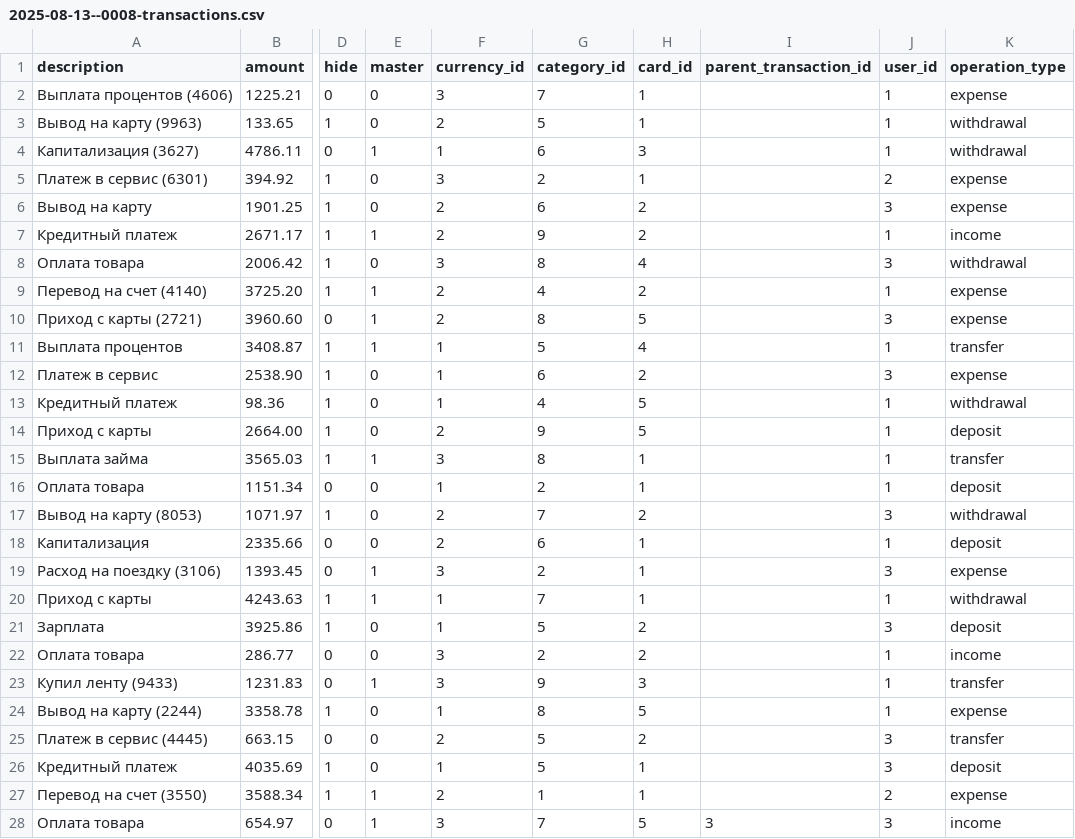
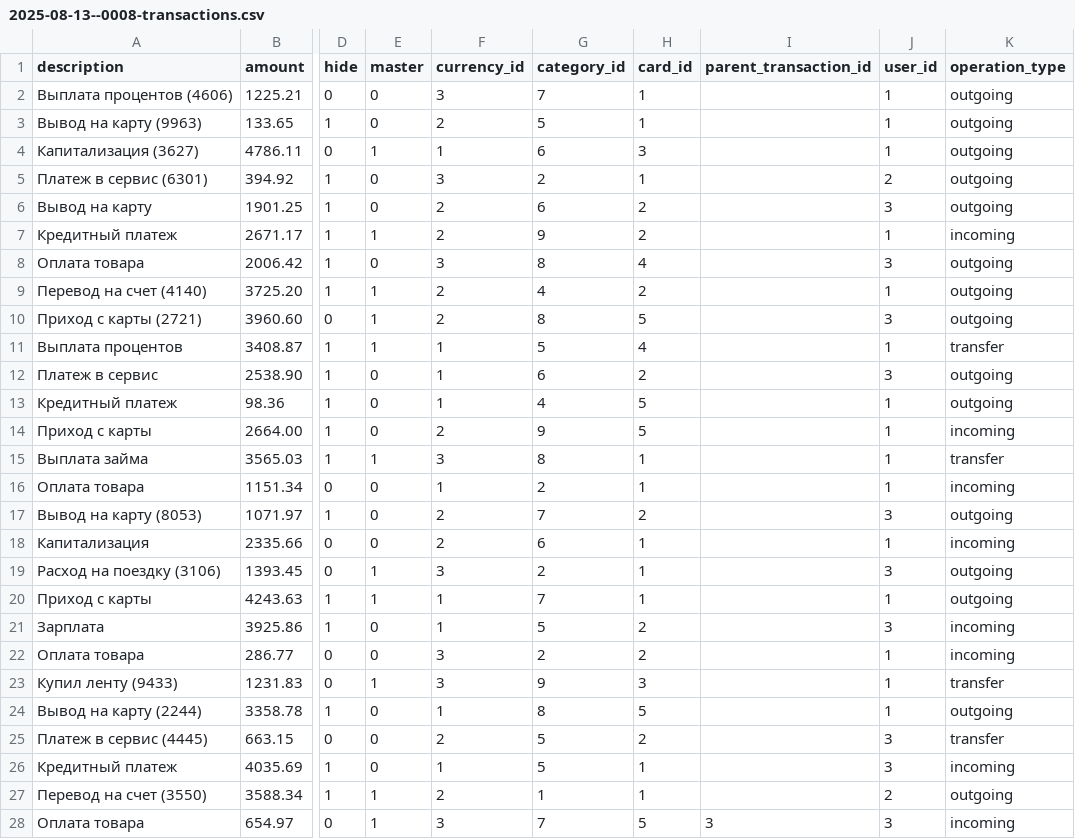
Before and after one commit to semusv/Bank_analyzer, a CSV file: backend/src/main/resources/db/changelog/data/1.0/2025/08/csv/2025-08-13--0008-transactions.csv, drawn as a sheet; only a part is shown, gaps mark what is left out; the diff covers the shown part only; the diff names each change by its address in the sheet, - before the commit and + after, or states it on an @@ line.

```diff
--- a/backend/src/main/resources/db/changelog/data/1.0/2025/08/csv/2025-08-13--0008-transactions.csv
+++ b/backend/src/main/resources/db/changelog/data/1.0/2025/08/csv/2025-08-13--0008-transactions.csv
-K2 (operation_type): expense
+K2 (operation_type): outgoing
-K3:K4 (operation_type): withdrawal
+K3:K4 (operation_type): outgoing
-K5:K6 (operation_type): expense
+K5:K6 (operation_type): outgoing
-K7 (operation_type): income
+K7 (operation_type): incoming
-K8 (operation_type): withdrawal
+K8 (operation_type): outgoing
-K9:K10 (operation_type): expense
+K9:K10 (operation_type): outgoing
-K12 (operation_type): expense
+K12 (operation_type): outgoing
-K13 (operation_type): withdrawal
+K13 (operation_type): outgoing
-K14 (operation_type): deposit
+K14 (operation_type): incoming
-K16 (operation_type): deposit
+K16 (operation_type): incoming
-K17 (operation_type): withdrawal
+K17 (operation_type): outgoing
-K18 (operation_type): deposit
+K18 (operation_type): incoming
-K19 (operation_type): expense
+K19 (operation_type): outgoing
-K20 (operation_type): withdrawal
+K20 (operation_type): outgoing
-K21 (operation_type): deposit
+K21 (operation_type): incoming
-K22 (operation_type): income
+K22 (operation_type): incoming
-K24 (operation_type): expense
+K24 (operation_type): outgoing
-K26 (operation_type): deposit
+K26 (operation_type): incoming
-K27 (operation_type): expense
+K27 (operation_type): outgoing
-K28 (operation_type): income
+K28 (operation_type): incoming
```
Also changed, not shown: 128 edited cells elsewhere in this file, 12 other files.
